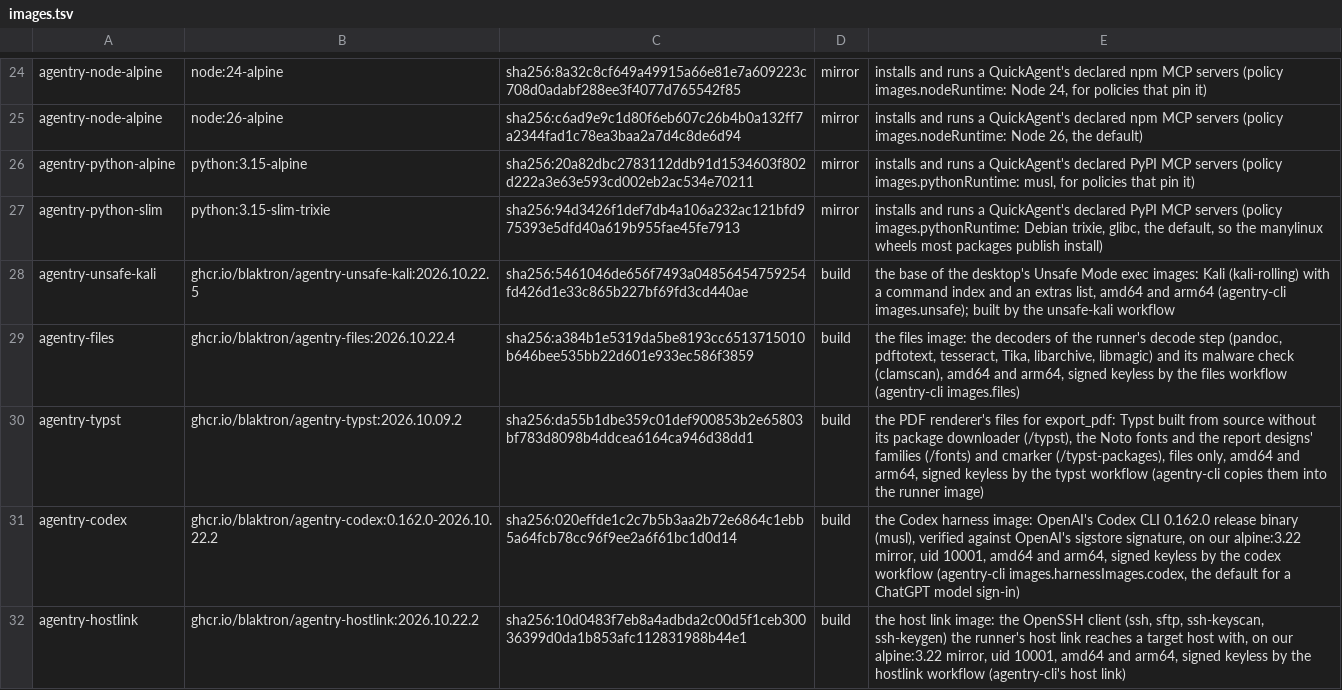
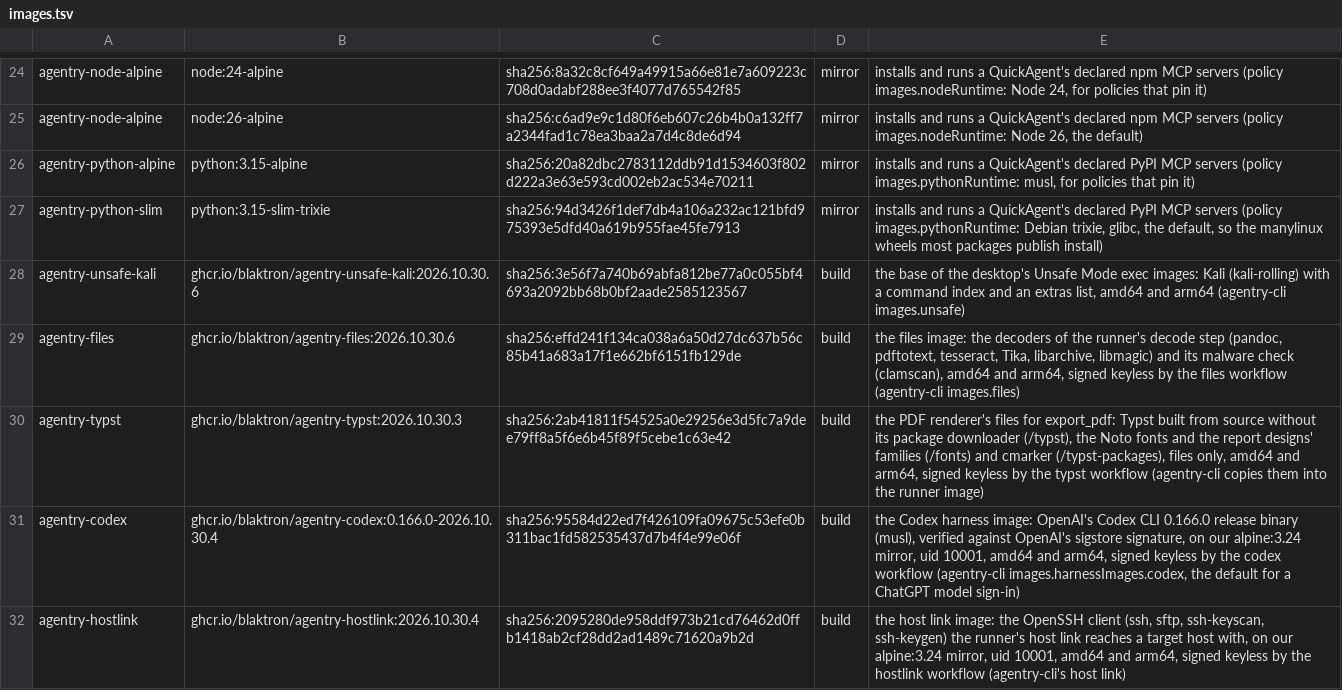
Before and after one commit to blaktron/agentry-dockerimages, a TSV file: images.tsv, drawn as a sheet; only a part is shown, gaps mark what is left out; the diff covers the shown part only.

```diff
--- a/images.tsv
+++ b/images.tsv
@@ -27,6 +27,6 @@ agentry-python-alpine	python:3.15-alpine	sha256:20a82dbc2783112ddb91d1534603f802
 agentry-python-slim	python:3.15-slim-trixie	sha256:94d3426f1def7db4a106a232ac121bfd975393e5dfd40a619b955fae45fe7913	mirror	installs and runs a QuickAgent's declared PyPI MCP servers (policy images.pythonRuntime: Debian trixie, glibc, the default, so the manylinux wheels most packages publish install)
-agentry-unsafe-kali	ghcr.io/blaktron/agentry-unsafe-kali:2026.10.22.5	sha256:5461046de656f7493a04856454759254fd426d1e33c865b227bf69fd3cd440ae	build	the base of the desktop's Unsafe Mode exec images: Kali (kali-rolling) with a command index and an extras list, amd64 and arm64 (agentry-cli images.unsafe); built by the unsafe-kali workflow
-agentry-files	ghcr.io/blaktron/agentry-files:2026.10.22.4	sha256:a384b1e5319da5be8193cc6513715010b646bee535bb22d601e933ec586f3859	build	the files image: the decoders of the runner's decode step (pandoc, pdftotext, tesseract, Tika, libarchive, libmagic) and its malware check (clamscan), amd64 and arm64, signed keyless by the files workflow (agentry-cli images.files)
-agentry-typst	ghcr.io/blaktron/agentry-typst:2026.10.09.2	sha256:da55b1dbe359c01def900853b2e65803bf783d8098b4ddcea6164ca946d38dd1	build	the PDF renderer's files for export_pdf: Typst built from source without its package downloader (/typst), the Noto fonts and the report designs' families (/fonts) and cmarker (/typst-packages), files only, amd64 and arm64, signed keyless by the typst workflow (agentry-cli copies them into the runner image)
-agentry-codex	ghcr.io/blaktron/agentry-codex:0.162.0-2026.10.22.2	sha256:020effde1c2c7b5b3aa2b72e6864c1ebb5a64fcb78cc96f9ee2a6f61bc1d0d14	build	the Codex harness image: OpenAI's Codex CLI 0.162.0 release binary (musl), verified against OpenAI's sigstore signature, on our alpine:3.22 mirror, uid 10001, amd64 and arm64, signed keyless by the codex workflow (agentry-cli images.harnessImages.codex, the default for a ChatGPT model sign-in)
-agentry-hostlink	ghcr.io/blaktron/agentry-hostlink:2026.10.22.2	sha256:10d0483f7eb8a4adbda2c00d5f1ceb30036399d0da1b853afc112831988b44e1	build	the host link image: the OpenSSH client (ssh, sftp, ssh-keyscan, ssh-keygen) the runner's host link reaches a target host with, on our alpine:3.22 mirror, uid 10001, amd64 and arm64, signed keyless by the hostlink workflow (agentry-cli's host link)
+agentry-unsafe-kali	ghcr.io/blaktron/agentry-unsafe-kali:2026.10.30.6	sha256:3e56f7a740b69abfa812be77a0c055bf4693a2092bb68b0bf2aade2585123567	build	the base of the desktop's Unsafe Mode exec images: Kali (kali-rolling) with a command index and an extras list, amd64 and arm64 (agentry-cli images.unsafe)
+agentry-files	ghcr.io/blaktron/agentry-files:2026.10.30.6	sha256:effd241f134ca038a6a50d27dc637b56c85b41a683a17f1e662bf6151fb129de	build	the files image: the decoders of the runner's decode step (pandoc, pdftotext, tesseract, Tika, libarchive, libmagic) and its malware check (clamscan), amd64 and arm64, signed keyless by the files workflow (agentry-cli images.files)
+agentry-typst	ghcr.io/blaktron/agentry-typst:2026.10.30.3	sha256:2ab41811f54525a0e29256e3d5fc7a9dee79ff8a5f6e6b45f89f5cebe1c63e42	build	the PDF renderer's files for export_pdf: Typst built from source without its package downloader (/typst), the Noto fonts and the report designs' families (/fonts) and cmarker (/typst-packages), files only, amd64 and arm64, signed keyless by the typst workflow (agentry-cli copies them into the runner image)
+agentry-codex	ghcr.io/blaktron/agentry-codex:0.166.0-2026.10.30.4	sha256:95584d22ed7f426109fa09675c53efe0b311bac1fd582535437d7b4f4e99e06f	build	the Codex harness image: OpenAI's Codex CLI 0.166.0 release binary (musl), verified against OpenAI's sigstore signature, on our alpine:3.24 mirror, uid 10001, amd64 and arm64, signed keyless by the codex workflow (agentry-cli images.harnessImages.codex, the default for a ChatGPT model sign-in)
+agentry-hostlink	ghcr.io/blaktron/agentry-hostlink:2026.10.30.4	sha256:2095280de958ddf973b21cd76462d0ffb1418ab2cf28dd2ad1489c71620a9b2d	build	the host link image: the OpenSSH client (ssh, sftp, ssh-keyscan, ssh-keygen) the runner's host link reaches a target host with, on our alpine:3.24 mirror, uid 10001, amd64 and arm64, signed keyless by the hostlink workflow (agentry-cli's host link)
```
Also changed, not shown: 16 edited cells elsewhere in this file.
